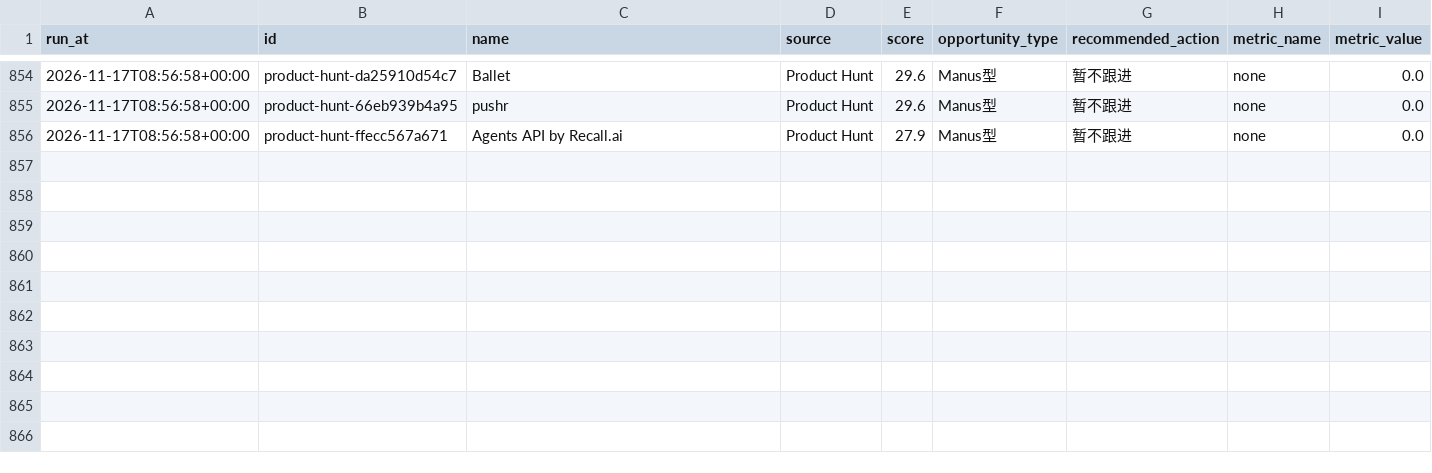
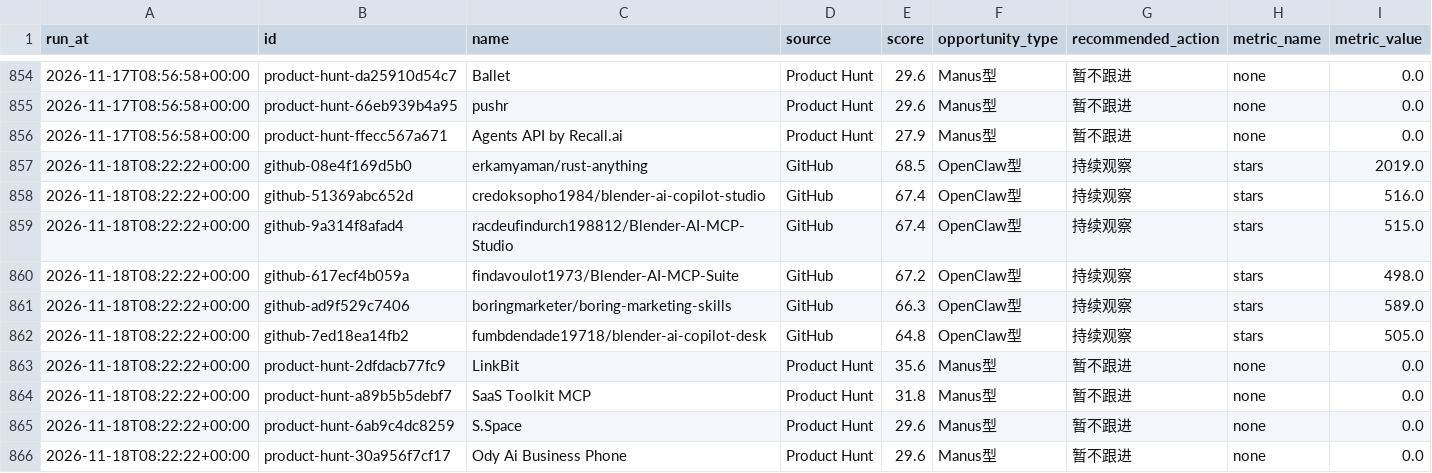
Before and after one commit to meiyangyang049/agent-opportunity-radar, a CSV file: data/history.csv, drawn as a sheet; only a part is shown, gaps mark what is left out.

```diff
--- a/data/history.csv
+++ b/data/history.csv
@@ -856 +856,11 @@ run_at,id,name,source,score,opportunity_type,recommended_action,metric_name,metr
 2026-11-17T08:56:58+00:00,product-hunt-ffecc567a671,Agents API by Recall.ai,Product Hunt,27.9,Manus型,暂不跟进,none,0.0
+2026-11-18T08:22:22+00:00,github-08e4f169d5b0,erkamyaman/rust-anything,GitHub,68.5,OpenClaw型,持续观察,stars,2019.0
+2026-11-18T08:22:22+00:00,github-51369abc652d,credoksopho1984/blender-ai-copilot-studio,GitHub,67.4,OpenClaw型,持续观察,stars,516.0
+2026-11-18T08:22:22+00:00,github-9a314f8afad4,racdeufindurch198812/Blender-AI-MCP-Studio,GitHub,67.4,OpenClaw型,持续观察,stars,515.0
+2026-11-18T08:22:22+00:00,github-617ecf4b059a,findavoulot1973/Blender-AI-MCP-Suite,GitHub,67.2,OpenClaw型,持续观察,stars,498.0
+2026-11-18T08:22:22+00:00,github-ad9f529c7406,boringmarketer/boring-marketing-skills,GitHub,66.3,OpenClaw型,持续观察,stars,589.0
+2026-11-18T08:22:22+00:00,github-7ed18ea14fb2,fumbdendade19718/blender-ai-copilot-desk,GitHub,64.8,OpenClaw型,持续观察,stars,505.0
+2026-11-18T08:22:22+00:00,product-hunt-2dfdacb77fc9,LinkBit,Product Hunt,35.6,Manus型,暂不跟进,none,0.0
+2026-11-18T08:22:22+00:00,product-hunt-a89b5b5debf7,SaaS Toolkit MCP,Product Hunt,31.8,Manus型,暂不跟进,none,0.0
+2026-11-18T08:22:22+00:00,product-hunt-6ab9c4dc8259,S.Space,Product Hunt,29.6,Manus型,暂不跟进,none,0.0
+2026-11-18T08:22:22+00:00,product-hunt-30a956f7cf17,Ody Ai Business Phone,Product Hunt,29.6,Manus型,暂不跟进,none,0.0
```
Also changed, not shown: 2 other files.
